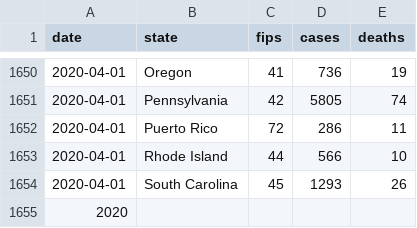
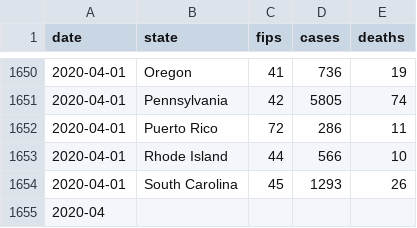
Before and after one commit to rajeshpyne/rajeshpyne.github.io, a CSV file: US_States_Statistics.csv, drawn as a sheet; only a part is shown, gaps mark what is left out.

Commit message:
Updated statistics

```diff
--- a/US_States_Statistics.csv
+++ b/US_States_Statistics.csv
@@ -1654,2 +1654,2 @@ date,state,fips,cases,deaths
 2020-04-01,South Carolina,45,1293,26
-2020
+2020-04
```
Also changed, not shown: 2 other files.
